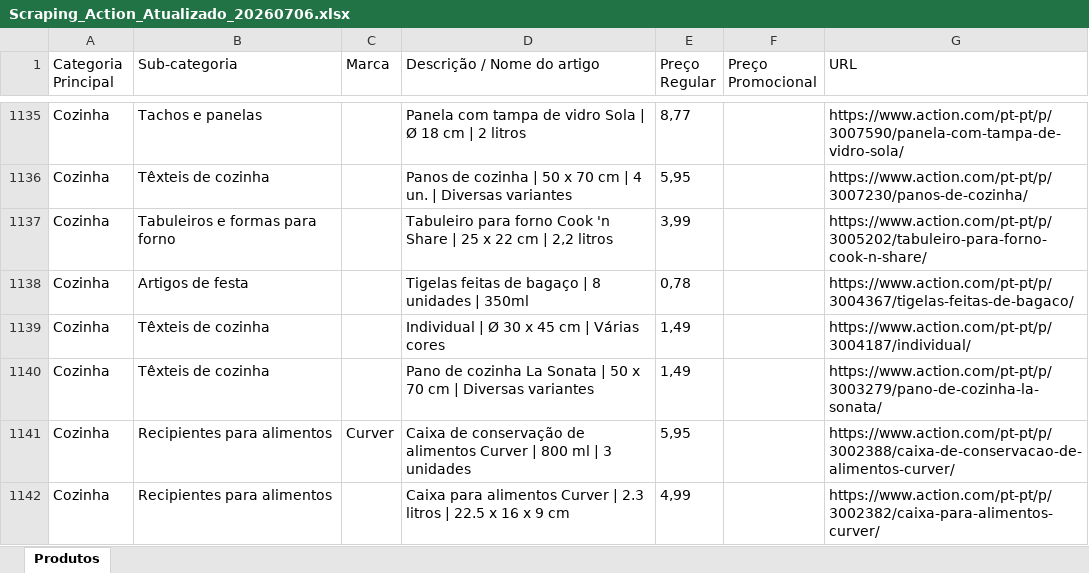
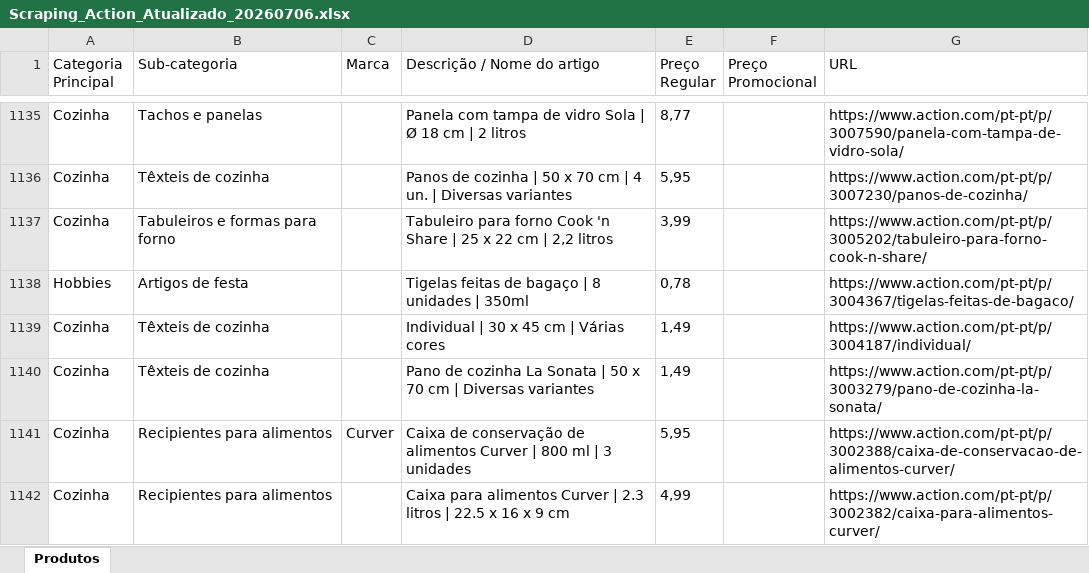
Before and after one commit to Holiday090/teste01, an Excel workbook: Scraping_Action_Atualizado_20260706.xlsx, sheet Produtos, drawn as a sheet; only a part is shown, gaps mark what is left out; values as stored, in another font and other column widths than the file's, no borders; the diff covers the shown part only; the diff names each change by its address in the sheet, - before the commit and + after, or states it on an @@ line.

```diff
--- a/Scraping_Action_Atualizado_20260706.xlsx (sheet Produtos)
+++ b/Scraping_Action_Atualizado_20260706.xlsx (sheet Produtos)
-A1138 (Categoria Principal): Cozinha
+A1138 (Categoria Principal): Hobbies
-D1139 (Descrição / Nome do artigo): Individual | Ø 30 x 45 cm | Várias cores
+D1139 (Descrição / Nome do artigo): Individual | 30 x 45 cm | Várias cores
```
Also changed, not shown: 18 edited cells elsewhere in this sheet, 1 other file.
